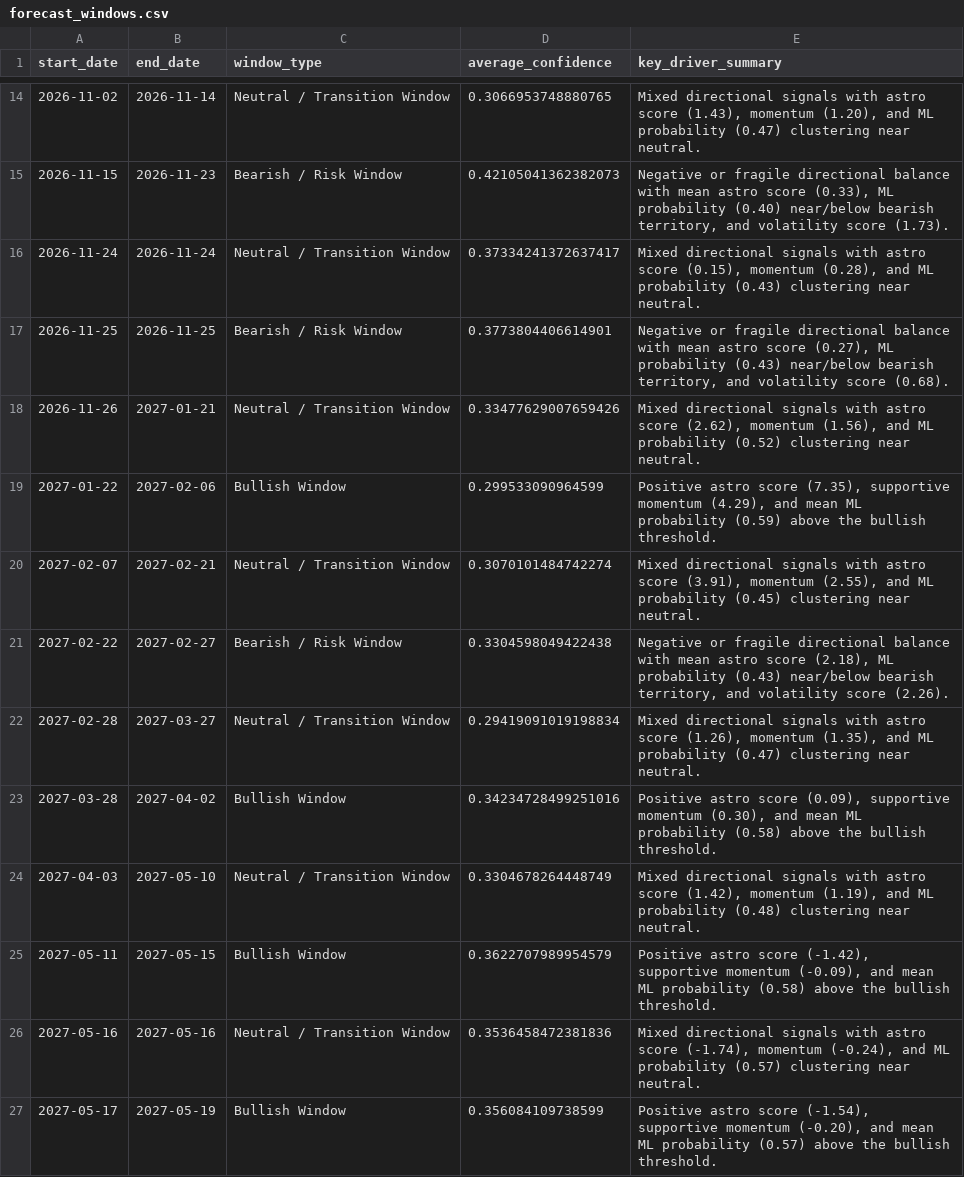
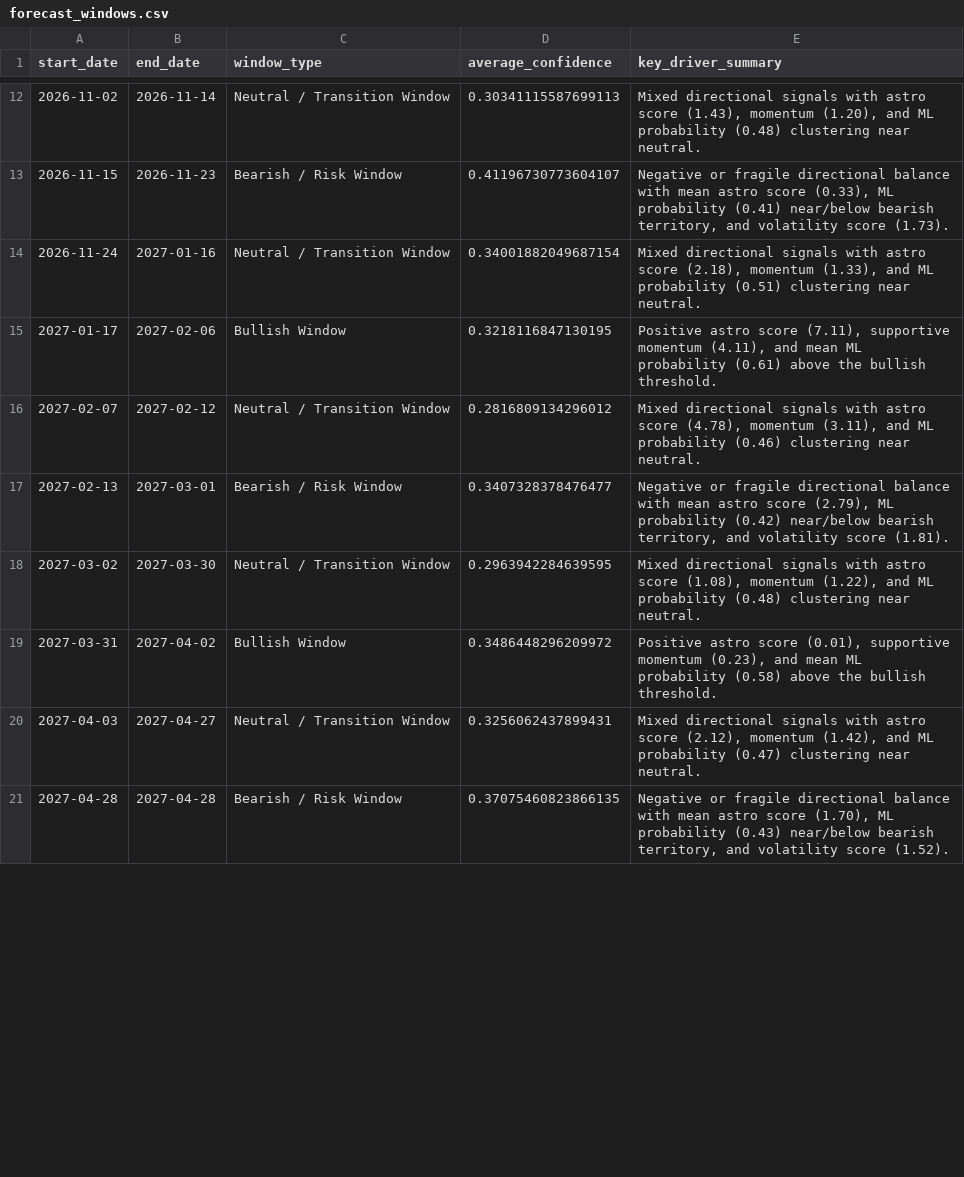
Before and after one commit to rattajak-yuv/BTCASTR-Indicator, a CSV file: data/forecast_windows.csv, drawn as a sheet; only a part is shown, gaps mark what is left out; the diff covers the shown part only.

```diff
--- a/data/forecast_windows.csv
+++ b/data/forecast_windows.csv
@@ -14,14 +12,10 @@ start_date,end_date,window_type,average_confidence,key_driver_summary
-2026-11-02,2026-11-14,Neutral / Transition Window,0.3066953748880765,"Mixed directional signals with astro score (1.43), momentum (1.20), and ML probability (0.47) clustering near neutral."
-2026-11-15,2026-11-23,Bearish / Risk Window,0.42105041362382073,"Negative or fragile directional balance with mean astro score (0.33), ML probability (0.40) near/below bearish territory, and volatility score (1.73)."
-2026-11-24,2026-11-24,Neutral / Transition Window,0.37334241372637417,"Mixed directional signals with astro score (0.15), momentum (0.28), and ML probability (0.43) clustering near neutral."
-2026-11-25,2026-11-25,Bearish / Risk Window,0.3773804406614901,"Negative or fragile directional balance with mean astro score (0.27), ML probability (0.43) near/below bearish territory, and volatility score (0.68)."
-2026-11-26,2027-01-21,Neutral / Transition Window,0.33477629007659426,"Mixed directional signals with astro score (2.62), momentum (1.56), and ML probability (0.52) clustering near neutral."
-2027-01-22,2027-02-06,Bullish Window,0.299533090964599,"Positive astro score (7.35), supportive momentum (4.29), and mean ML probability (0.59) above the bullish threshold."
-2027-02-07,2027-02-21,Neutral / Transition Window,0.3070101484742274,"Mixed directional signals with astro score (3.91), momentum (2.55), and ML probability (0.45) clustering near neutral."
-2027-02-22,2027-02-27,Bearish / Risk Window,0.3304598049422438,"Negative or fragile directional balance with mean astro score (2.18), ML probability (0.43) near/below bearish territory, and volatility score (2.26)."
-2027-02-28,2027-03-27,Neutral / Transition Window,0.29419091019198834,"Mixed directional signals with astro score (1.26), momentum (1.35), and ML probability (0.47) clustering near neutral."
-2027-03-28,2027-04-02,Bullish Window,0.34234728499251016,"Positive astro score (0.09), supportive momentum (0.30), and mean ML probability (0.58) above the bullish threshold."
-2027-04-03,2027-05-10,Neutral / Transition Window,0.3304678264448749,"Mixed directional signals with astro score (1.42), momentum (1.19), and ML probability (0.48) clustering near neutral."
-2027-05-11,2027-05-15,Bullish Window,0.3622707989954579,"Positive astro score (-1.42), supportive momentum (-0.09), and mean ML probability (0.58) above the bullish threshold."
-2027-05-16,2027-05-16,Neutral / Transition Window,0.3536458472381836,"Mixed directional signals with astro score (-1.74), momentum (-0.24), and ML probability (0.57) clustering near neutral."
-2027-05-17,2027-05-19,Bullish Window,0.356084109738599,"Positive astro score (-1.54), supportive momentum (-0.20), and mean ML probability (0.57) above the bullish threshold."
+2026-11-02,2026-11-14,Neutral / Transition Window,0.30341115587699113,"Mixed directional signals with astro score (1.43), momentum (1.20), and ML probability (0.48) clustering near neutral."
+2026-11-15,2026-11-23,Bearish / Risk Window,0.41196730773604107,"Negative or fragile directional balance with mean astro score (0.33), ML probability (0.41) near/below bearish territory, and volatility score (1.73)."
+2026-11-24,2027-01-16,Neutral / Transition Window,0.34001882049687154,"Mixed directional signals with astro score (2.18), momentum (1.33), and ML probability (0.51) clustering near neutral."
+2027-01-17,2027-02-06,Bullish Window,0.3218116847130195,"Positive astro score (7.11), supportive momentum (4.11), and mean ML probability (0.61) above the bullish threshold."
+2027-02-07,2027-02-12,Neutral / Transition Window,0.2816809134296012,"Mixed directional signals with astro score (4.78), momentum (3.11), and ML probability (0.46) clustering near neutral."
+2027-02-13,2027-03-01,Bearish / Risk Window,0.3407328378476477,"Negative or fragile directional balance with mean astro score (2.79), ML probability (0.42) near/below bearish territory, and volatility score (1.81)."
+2027-03-02,2027-03-30,Neutral / Transition Window,0.2963942284639595,"Mixed directional signals with astro score (1.08), momentum (1.22), and ML probability (0.48) clustering near neutral."
+2027-03-31,2027-04-02,Bullish Window,0.3486448296209972,"Positive astro score (0.01), supportive momentum (0.23), and mean ML probability (0.58) above the bullish threshold."
+2027-04-03,2027-04-27,Neutral / Transition Window,0.3256062437899431,"Mixed directional signals with astro score (2.12), momentum (1.42), and ML probability (0.47) clustering near neutral."
+2027-04-28,2027-04-28,Bearish / Risk Window,0.37075460823866135,"Negative or fragile directional balance with mean astro score (1.70), ML probability (0.43) near/below bearish territory, and volatility score (1.52)."
```
Also changed, not shown: 1 added row, 3 removed rows and 31 edited cells elsewhere in this file, data/forecast_intelligence.csv, data/forecast_intelligence_v2.csv, 21 other files.
